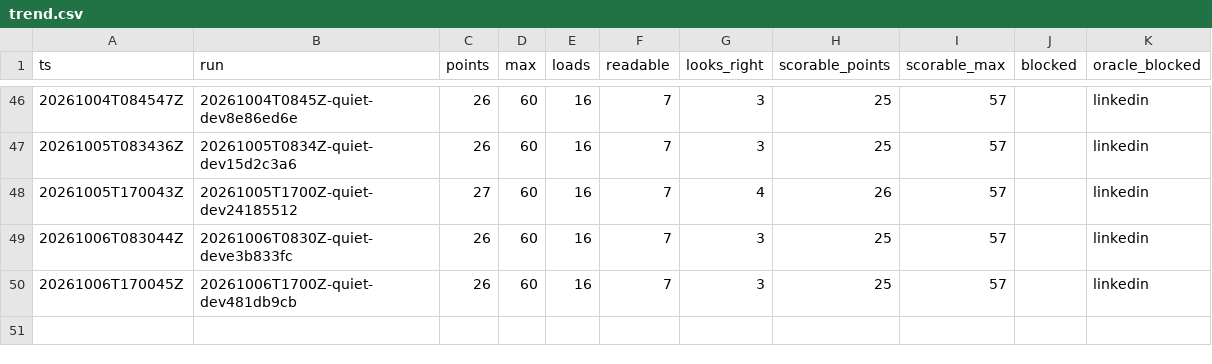
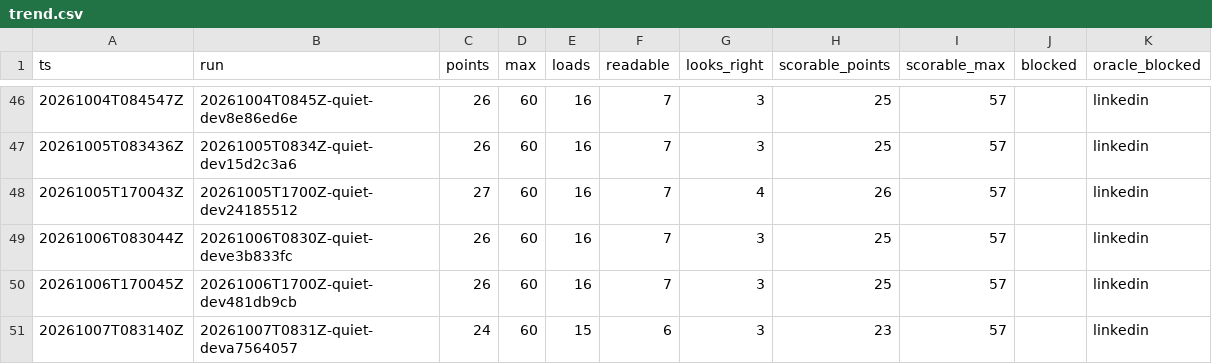
Before and after one commit to hiwavebrowser/hiwave-macos, a CSV file: trench/realsite/trend.csv, drawn as a sheet; only a part is shown, gaps mark what is left out; the diff names each change by its address in the sheet, - before the commit and + after, or states it on an @@ line.

Commit message:
trench(realsite): daily quiet board develop a7564057 — 24/60 (loads 15, readable 6, looks-right 3; scorable 23/57) · 25-site 26/75 (loads 17, readable 6, looks-right 3; scorable 25/66)

```diff
--- a/trench/realsite/trend.csv
+++ b/trench/realsite/trend.csv
+row 51: 20261007T083140Z | 20261007T0831Z-quiet-deva7564057 | 24 | 60 | 15 | 6 | 3 | 23 | 57 |  | linkedin
```
Also changed, not shown: 2 other files.
